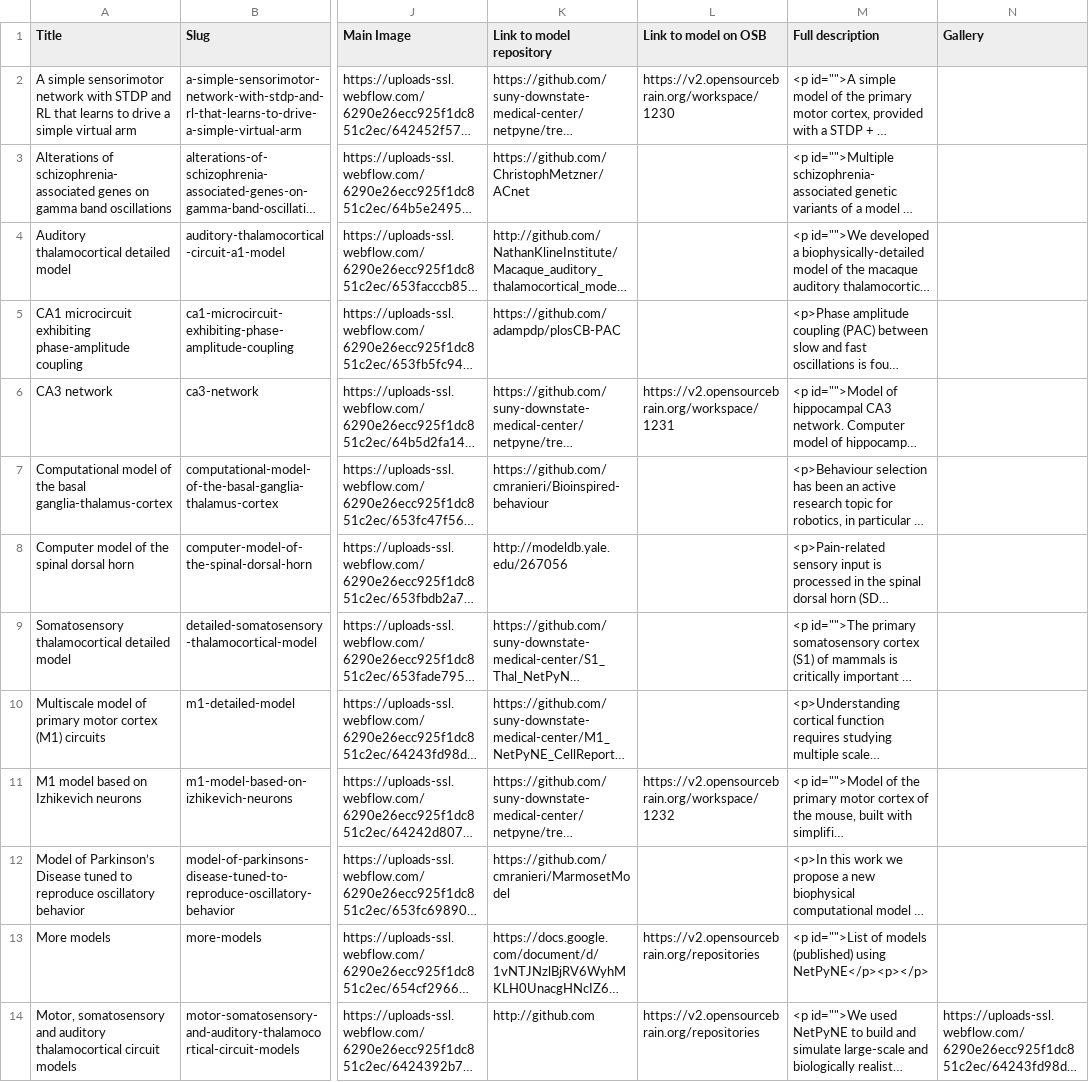
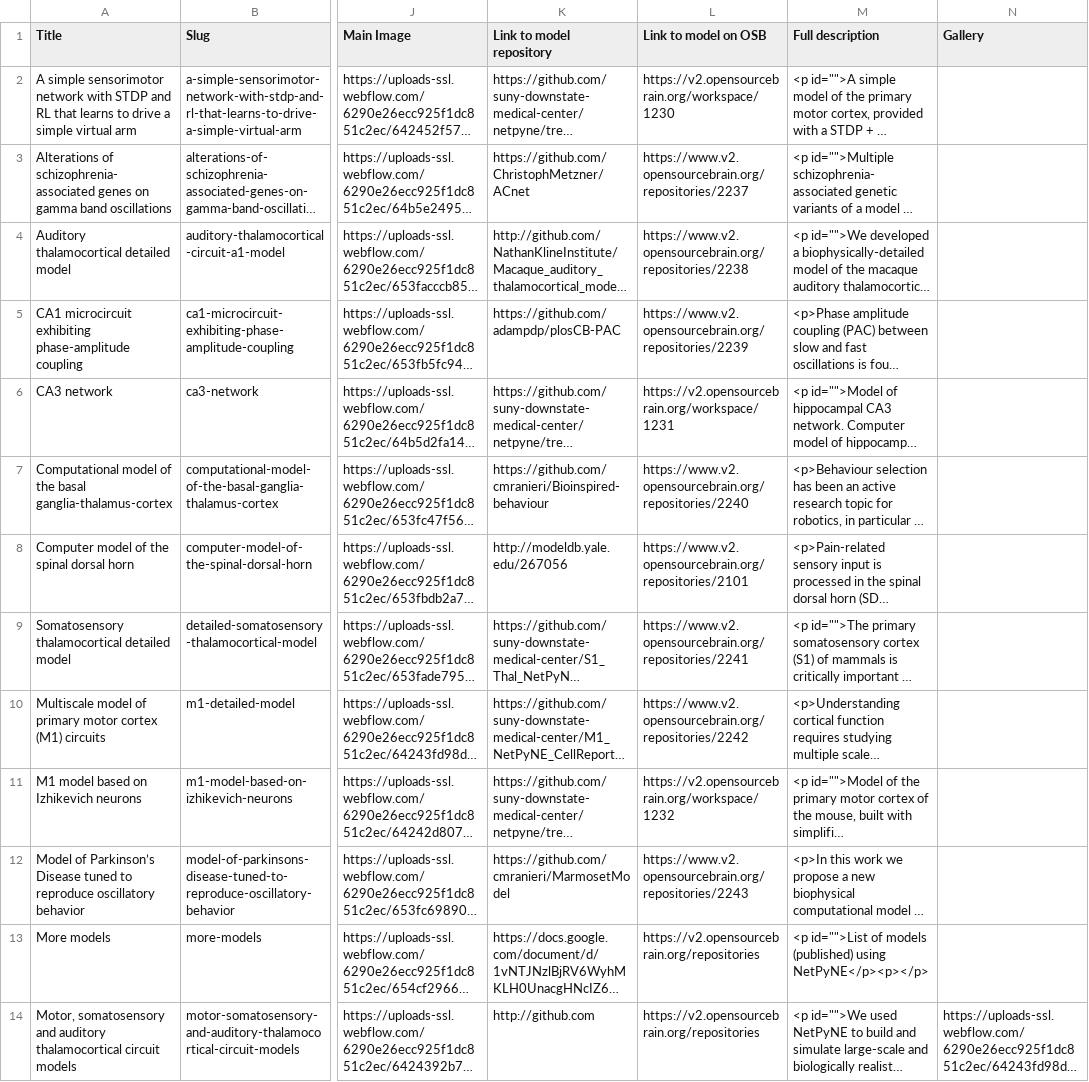
Before and after one commit to suny-downstate-medical-center/netpyne-web, a CSV file: NetPyNE - Models.csv, drawn as a sheet; only a part is shown, gaps mark what is left out; long unchanged cells end in …; the diff covers the shown part only; the diff names each change by its address in the sheet, - before the commit and + after, or states it on an @@ line.

Commit message:
Add last few repositories

```diff
--- a/NetPyNE - Models.csv
+++ b/NetPyNE - Models.csv
-L3 (Link to model on OSB): (empty)
+L3 (Link to model on OSB): https://www.v2.opensourcebrain.org/repositories/2237
-L4 (Link to model on OSB): (empty)
+L4 (Link to model on OSB): https://www.v2.opensourcebrain.org/repositories/2238
-L5 (Link to model on OSB): (empty)
+L5 (Link to model on OSB): https://www.v2.opensourcebrain.org/repositories/2239
-L7 (Link to model on OSB): (empty)
+L7 (Link to model on OSB): https://www.v2.opensourcebrain.org/repositories/2240
-L8 (Link to model on OSB): (empty)
+L8 (Link to model on OSB): https://www.v2.opensourcebrain.org/repositories/2101
-L9 (Link to model on OSB): (empty)
+L9 (Link to model on OSB): https://www.v2.opensourcebrain.org/repositories/2241
-L10 (Link to model on OSB): (empty)
+L10 (Link to model on OSB): https://www.v2.opensourcebrain.org/repositories/2242
-L12 (Link to model on OSB): (empty)
+L12 (Link to model on OSB): https://www.v2.opensourcebrain.org/repositories/2243
```
Also changed, not shown: 5 edited cells elsewhere in this file.
